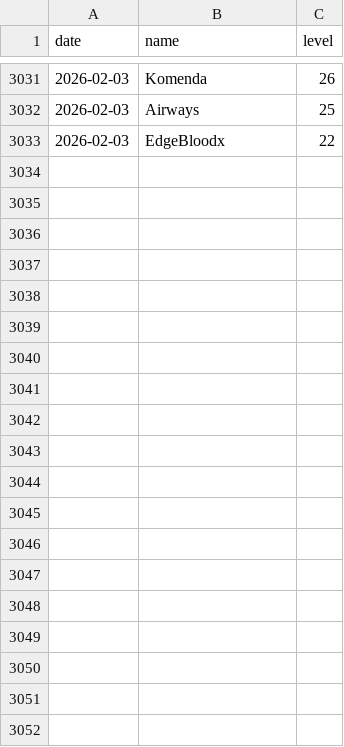
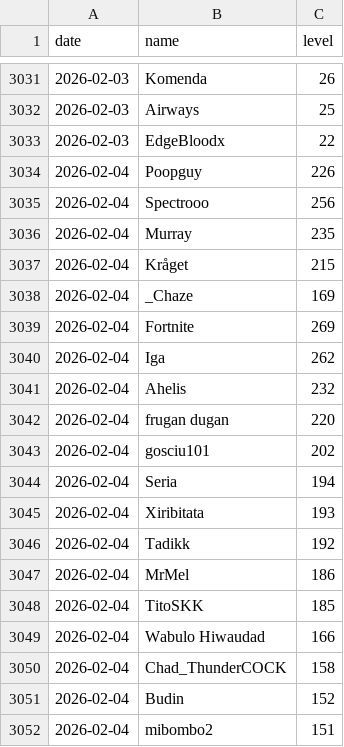
Before and after one commit to SimonSehested/sf-guild-tracker, a CSV file: data/guild_levels.csv, drawn as a sheet; only a part is shown, gaps mark what is left out; the diff covers the shown part only.

```diff
--- a/data/guild_levels.csv
+++ b/data/guild_levels.csv
@@ -3033 +3033,20 @@ date,name,level
 2026-02-03,EdgeBloodx,22
+2026-02-04,Poopguy,226
+2026-02-04,Spectrooo,256
+2026-02-04,Murray,235
+2026-02-04,Kråget,215
+2026-02-04,_Chaze,169
+2026-02-04,Fortnite,269
+2026-02-04,Iga,262
+2026-02-04,Ahelis,232
+2026-02-04,frugan dugan,220
+2026-02-04,gosciu101,202
+2026-02-04,Seria,194
+2026-02-04,Xiribitata,193
+2026-02-04,Tadikk,192
+2026-02-04,MrMel,186
+2026-02-04,TitoSKK,185
+2026-02-04,Wabulo Hiwaudad,166
+2026-02-04,Chad_ThunderCOCK,158
+2026-02-04,Budin,152
+2026-02-04,mibombo2,151
```
Also changed, not shown: 26 added rows elsewhere in this file.
